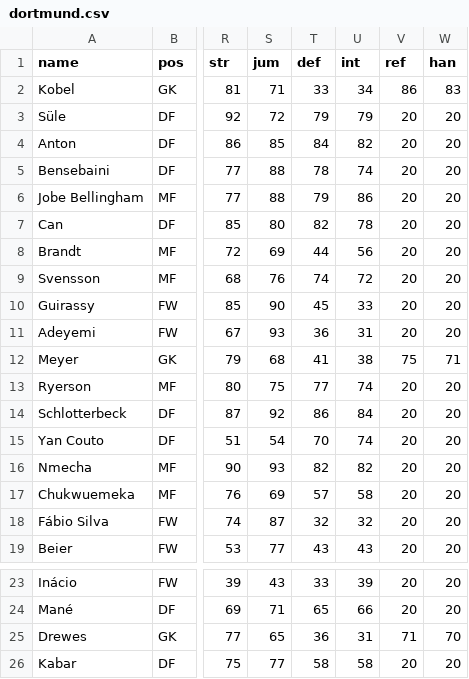
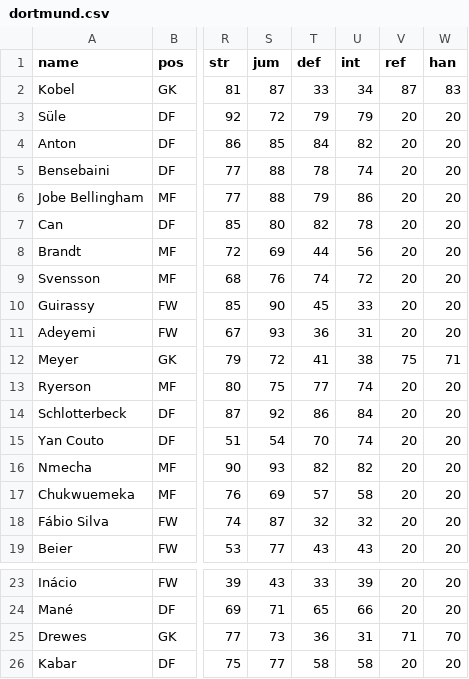
Before and after one commit to bokterd/Fantasy, a CSV file: data/dortmund.csv, drawn as a sheet; only a part is shown, gaps mark what is left out; the diff names each change by its address in the sheet, - before the commit and + after, or states it on an @@ line.

Commit message:
Update dortmund.csv

```diff
--- a/data/dortmund.csv
+++ b/data/dortmund.csv
-S2 (jum): 71
+S2 (jum): 87
-V2 (ref): 86
+V2 (ref): 87
-S12 (jum): 68
+S12 (jum): 72
-S25 (jum): 65
+S25 (jum): 73
```
